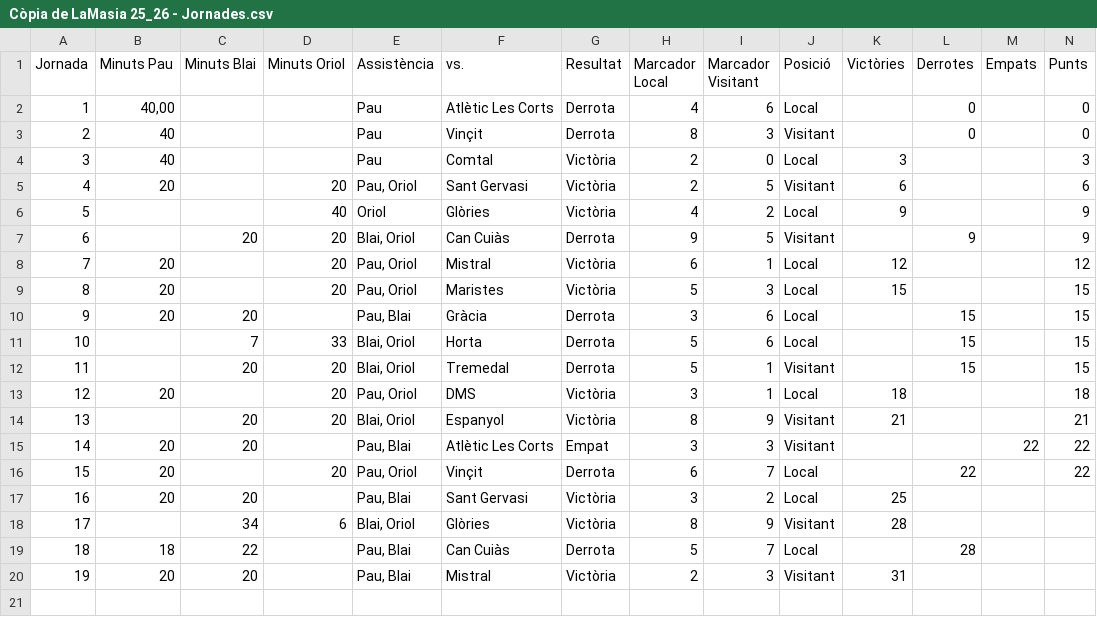
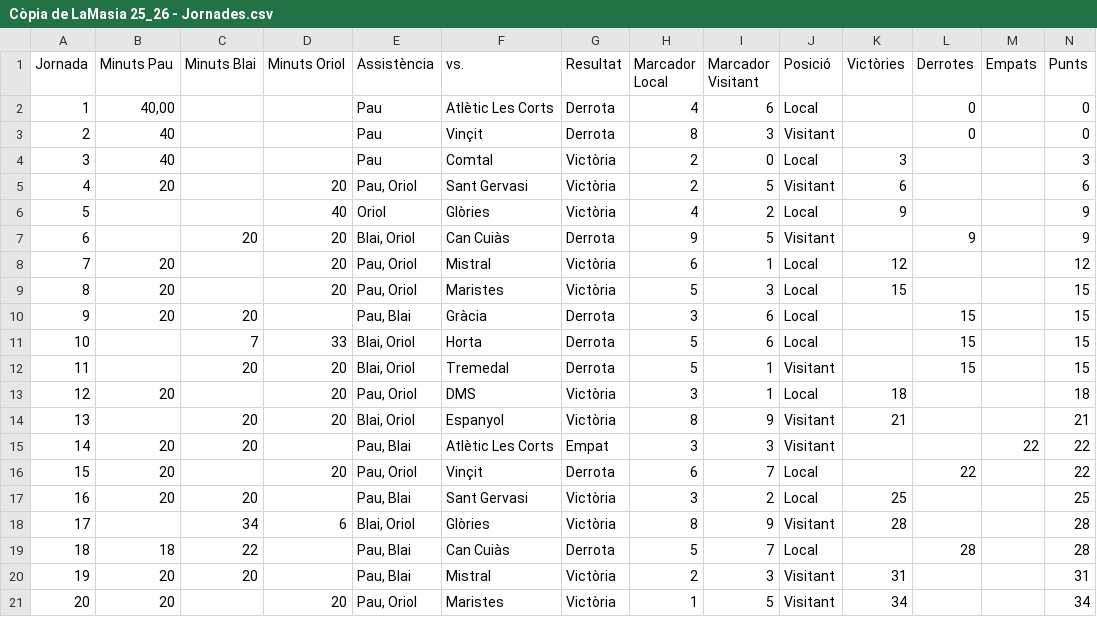
Before and after one commit to Blaieet/CMX-Stats, a CSV file: Còpia de LaMasia 25_26 - Jornades.csv, drawn as a sheet.

```diff
--- a/Còpia de LaMasia 25_26 - Jornades.csv
+++ b/Còpia de LaMasia 25_26 - Jornades.csv
@@ -16,5 +16,6 @@ Jornada,Minuts Pau,Minuts Blai,Minuts Oriol,Assistència,vs.,Resultat,Marcador L
 15,20,,20,"Pau, Oriol",Vinçit,Derrota,6,7,Local,,22,,22
-16,20,20,,"Pau, Blai",Sant Gervasi,Victòria,3,2,Local,25,,,
-17,,34,6,"Blai, Oriol",Glòries,Victòria,8,9,Visitant,28,,,
-18,18,22,,"Pau, Blai",Can Cuiàs,Derrota,5,7,Local,,28,,
-19,20,20,,"Pau, Blai",Mistral,Victòria,2,3,Visitant,31,,,
+16,20,20,,"Pau, Blai",Sant Gervasi,Victòria,3,2,Local,25,,,25
+17,,34,6,"Blai, Oriol",Glòries,Victòria,8,9,Visitant,28,,,28
+18,18,22,,"Pau, Blai",Can Cuiàs,Derrota,5,7,Local,,28,,28
+19,20,20,,"Pau, Blai",Mistral,Victòria,2,3,Visitant,31,,,31
+20,20,,20,"Pau, Oriol",Maristes,Victòria,1,5,Visitant,34,,,34
```
Also changed, not shown: LaMasia 25_26 - Jugadors.csv, 14 other files.
